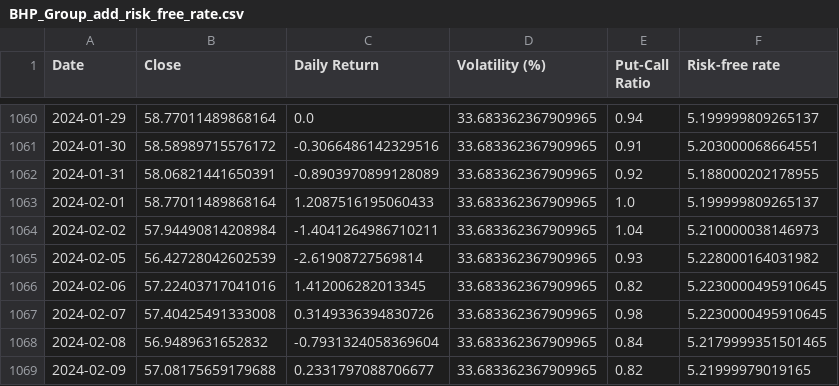
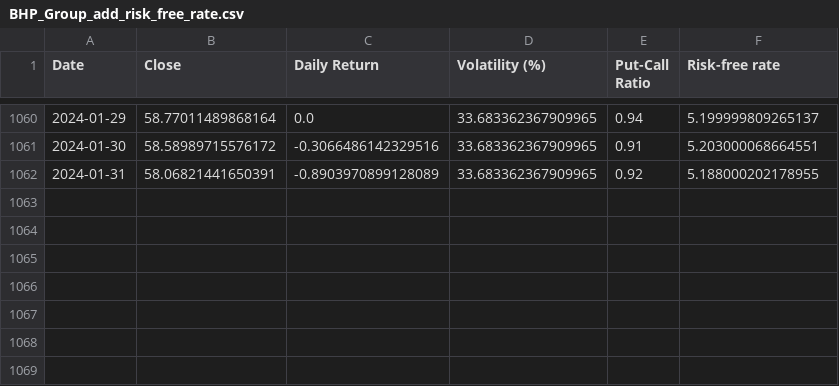
Before and after one commit to vonguyenthaonhi/finance_projet_sentiment_analyse, a CSV file: new_data/risk_free_rate_added/BHP_Group_add_risk_free_rate.csv, drawn as a sheet; only a part is shown, gaps mark what is left out; the diff names each change by its address in the sheet, - before the commit and + after, or states it on an @@ line.

```diff
--- a/new_data/risk_free_rate_added/BHP_Group_add_risk_free_rate.csv
+++ b/new_data/risk_free_rate_added/BHP_Group_add_risk_free_rate.csv
-row 1063: 2024-02-01 | 58.77011489868164 | 1.2087516195060433 | 33.683362367909965 | 1.0 | 5.199999809265137
-row 1064: 2024-02-02 | 57.94490814208984 | -1.4041264986710211 | 33.683362367909965 | 1.04 | 5.210000038146973
-row 1065: 2024-02-05 | 56.42728042602539 | -2.61908727569814 | 33.683362367909965 | 0.93 | 5.228000164031982
-row 1066: 2024-02-06 | 57.22403717041016 | 1.412006282013345 | 33.683362367909965 | 0.82 | 5.2230000495910645
-row 1067: 2024-02-07 | 57.40425491333008 | 0.3149336394830726 | 33.683362367909965 | 0.98 | 5.2230000495910645
-row 1068: 2024-02-08 | 56.9489631652832 | -0.7931324058369604 | 33.683362367909965 | 0.84 | 5.2179999351501465
-row 1069: 2024-02-09 | 57.08175659179688 | 0.2331797088706677 | 33.683362367909965 | 0.82 | 5.21999979019165
```
Also changed, not shown: new_data/financial_data_putcall/BHP_Group_updated_financial_data.csv, new_data/financial_data_putcall/FMC_Corp_updated_financial_data.csv, 10 other files.
